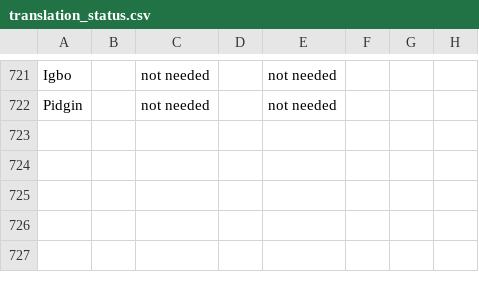
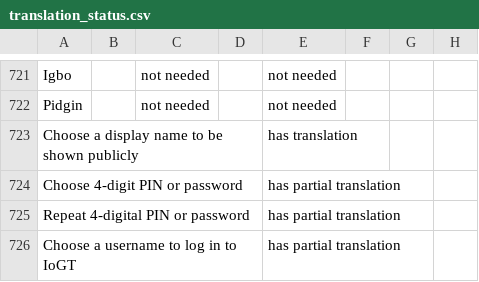
Before and after one commit to unicef/iogt, a CSV file: common/translation_utils/translation_status.csv, drawn as a sheet; only a part is shown, gaps mark what is left out; the diff names each change by its address in the sheet, - before the commit and + after, or states it on an @@ line.

```diff
--- a/common/translation_utils/translation_status.csv
+++ b/common/translation_utils/translation_status.csv
+row 723: Choose a display name to be shown publicly |  |  |  | has translation
+row 724: Choose 4-digit PIN or password |  |  |  | has partial translation
+row 725: Repeat 4-digital PIN or password |  |  |  | has partial translation
+row 726: Choose a username to log in to IoGT |  |  |  | has partial translation
```
Also changed, not shown: 1 other file.
